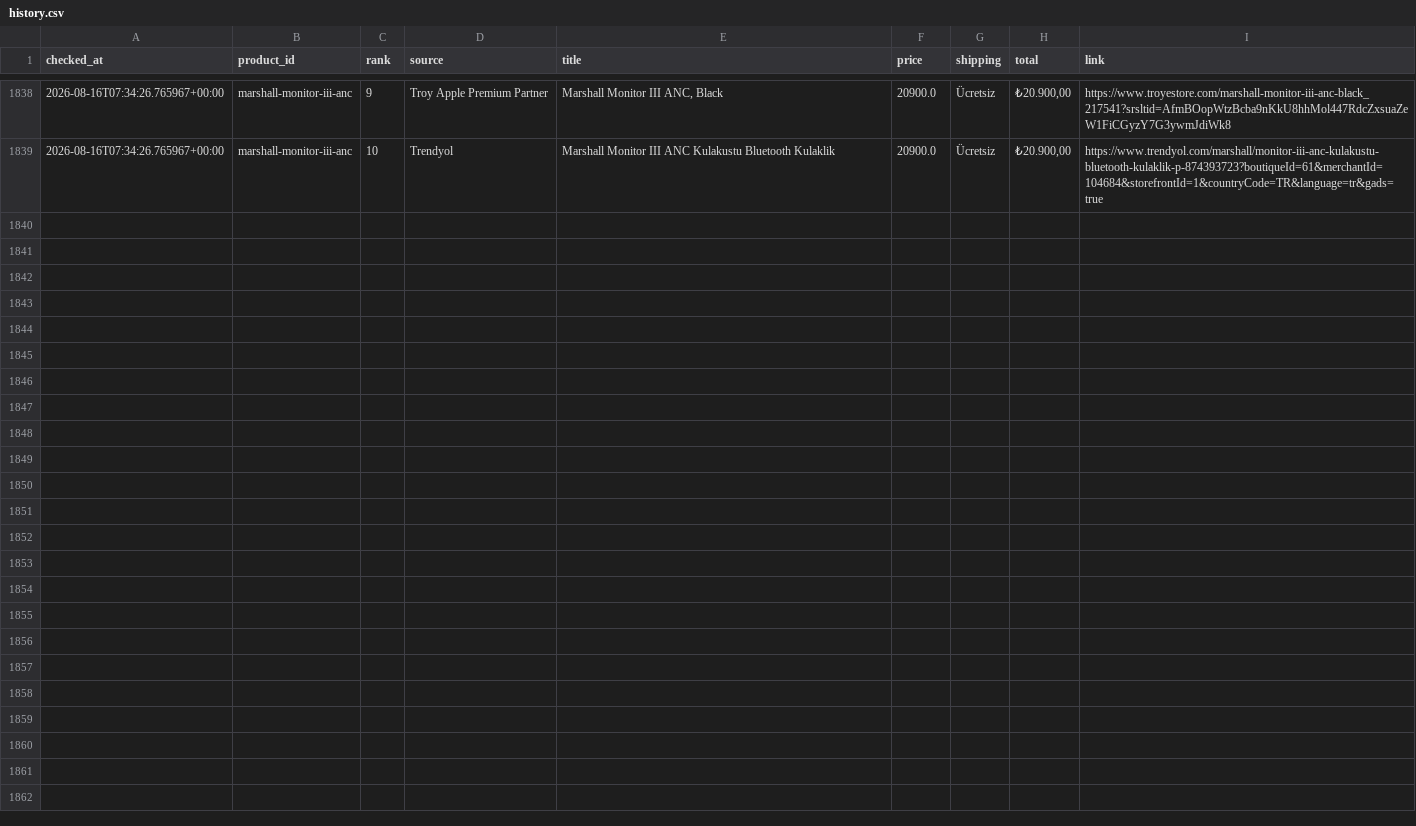
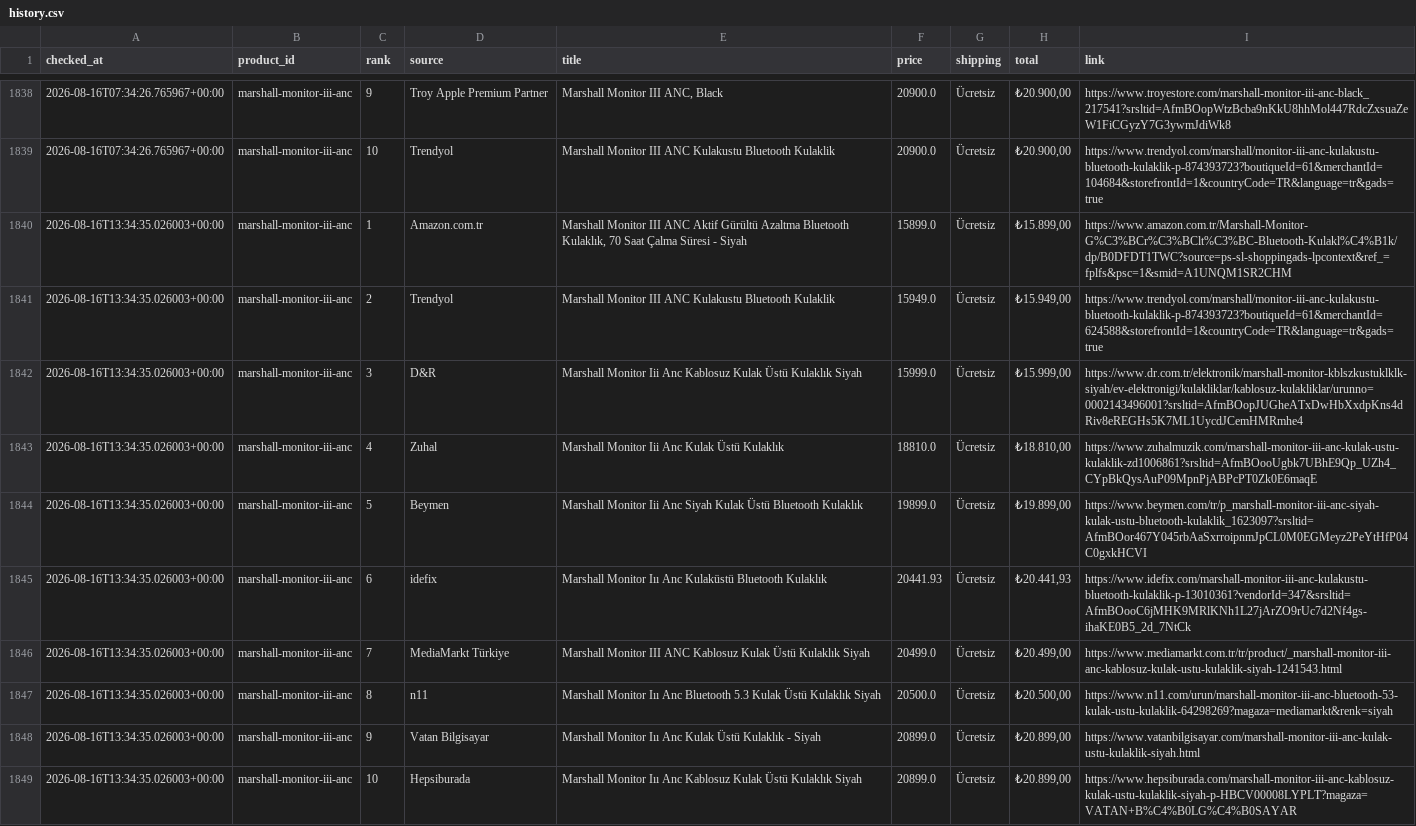
Before and after one commit to bozkurt1453-am/price-tracker, a CSV file: data/history.csv, drawn as a sheet; only a part is shown, gaps mark what is left out.

Commit message:
Update price data

```diff
--- a/data/history.csv
+++ b/data/history.csv
@@ -1839 +1839,11 @@ checked_at,product_id,rank,source,title,price,shipping,total,link
 2026-08-16T07:34:26.765967+00:00,marshall-monitor-iii-anc,10,Trendyol,Marshall Monitor III ANC Kulakustu Bluetooth Kulaklik,20900.0,Ücretsiz,"₺20.900,00",https://www.trendyol.com/marshall/monitor-iii-anc-kulakustu-bluetooth-kulaklik-p-874393723?boutiqueId=61&merchantId=104684&storefrontId=1&countryCode=TR&language=tr&gads=true
+2026-08-16T13:34:35.026003+00:00,marshall-monitor-iii-anc,1,Amazon.com.tr,"Marshall Monitor III ANC Aktif Gürültü Azaltma Bluetooth Kulaklık, 70 Saat Çalma Süresi - Siyah",15899.0,Ücretsiz,"₺15.899,00",https://www.amazon.com.tr/Marshall-Monitor-G%C3%BCr%C3%BClt%C3%BC-Bluetooth-Kulakl%C4%B1k/dp/B0DFDT1TWC?source=ps-sl-shoppingads-lpcontext&ref_=fplfs&psc=1&smid=A1UNQM1SR2CHM
+2026-08-16T13:34:35.026003+00:00,marshall-monitor-iii-anc,2,Trendyol,Marshall Monitor III ANC Kulakustu Bluetooth Kulaklik,15949.0,Ücretsiz,"₺15.949,00",https://www.trendyol.com/marshall/monitor-iii-anc-kulakustu-bluetooth-kulaklik-p-874393723?boutiqueId=61&merchantId=624588&storefrontId=1&countryCode=TR&language=tr&gads=true
+2026-08-16T13:34:35.026003+00:00,marshall-monitor-iii-anc,3,D&R,Marshall Monitor Iii Anc Kablosuz Kulak Üstü Kulaklık Siyah,15999.0,Ücretsiz,"₺15.999,00",https://www.dr.com.tr/elektronik/marshall-monitor-kblszkustuklklk-siyah/ev-elektronigi/kulakliklar/kablosuz-kulakliklar/urunno=0002143496001?srsltid=AfmBOopJUGheATxDwHbXxdpKns4dRiv8eREGHs5K7ML1UycdJCemHMRmhe4
+2026-08-16T13:34:35.026003+00:00,marshall-monitor-iii-anc,4,Zuhal,Marshall Monitor Iii Anc Kulak Üstü Kulaklık,18810.0,Ücretsiz,"₺18.810,00",https://www.zuhalmuzik.com/marshall-monitor-iii-anc-kulak-ustu-kulaklik-zd1006861?srsltid=AfmBOooUgbk7UBhE9Qp_UZh4_CYpBkQysAuP09MpnPjABPcPT0Zk0E6maqE
+2026-08-16T13:34:35.026003+00:00,marshall-monitor-iii-anc,5,Beymen,Marshall Monitor Iii Anc Siyah Kulak Üstü Bluetooth Kulaklık,19899.0,Ücretsiz,"₺19.899,00",https://www.beymen.com/tr/p_marshall-monitor-iii-anc-siyah-kulak-ustu-bluetooth-kulaklik_1623097?srsltid=AfmBOor467Y045rbAaSxrroipnmJpCL0M0EGMeyz2PeYtHfP04C0gxkHCVI
+2026-08-16T13:34:35.026003+00:00,marshall-monitor-iii-anc,6,idefix,Marshall Monitor Iıı Anc Kulaküstü Bluetooth Kulaklık,20441.93,Ücretsiz,"₺20.441,93",https://www.idefix.com/marshall-monitor-iii-anc-kulakustu-bluetooth-kulaklik-p-13010361?vendorId=347&srsltid=AfmBOooC6jMHK9MRlKNh1L27jArZO9rUc7d2Nf4gs-ihaKE0B5_2d_7NtCk
+2026-08-16T13:34:35.026003+00:00,marshall-monitor-iii-anc,7,MediaMarkt Türkiye,Marshall Monitor III ANC Kablosuz Kulak Üstü Kulaklık Siyah,20499.0,Ücretsiz,"₺20.499,00",https://www.mediamarkt.com.tr/tr/product/_marshall-monitor-iii-anc-kablosuz-kulak-ustu-kulaklik-siyah-1241543.html
+2026-08-16T13:34:35.026003+00:00,marshall-monitor-iii-anc,8,n11,Marshall Monitor Iıı Anc Bluetooth 5.3 Kulak Üstü Kulaklık Siyah,20500.0,Ücretsiz,"₺20.500,00",https://www.n11.com/urun/marshall-monitor-iii-anc-bluetooth-53-kulak-ustu-kulaklik-64298269?magaza=mediamarkt&renk=siyah
+2026-08-16T13:34:35.026003+00:00,marshall-monitor-iii-anc,9,Vatan Bilgisayar,Marshall Monitor Iıı Anc Kulak Üstü Kulaklık - Siyah,20899.0,Ücretsiz,"₺20.899,00",https://www.vatanbilgisayar.com/marshall-monitor-iii-anc-kulak-ustu-kulaklik-siyah.html
+2026-08-16T13:34:35.026003+00:00,marshall-monitor-iii-anc,10,Hepsiburada,Marshall Monitor Iıı Anc Kablosuz Kulak Üstü Kulaklık Siyah,20899.0,Ücretsiz,"₺20.899,00",https://www.hepsiburada.com/marshall-monitor-iii-anc-kablosuz-kulak-ustu-kulaklik-siyah-p-HBCV00008LYPLT?magaza=VATAN+B%C4%B0LG%C4%B0SAYAR
```
Also changed, not shown: 1 other file.
